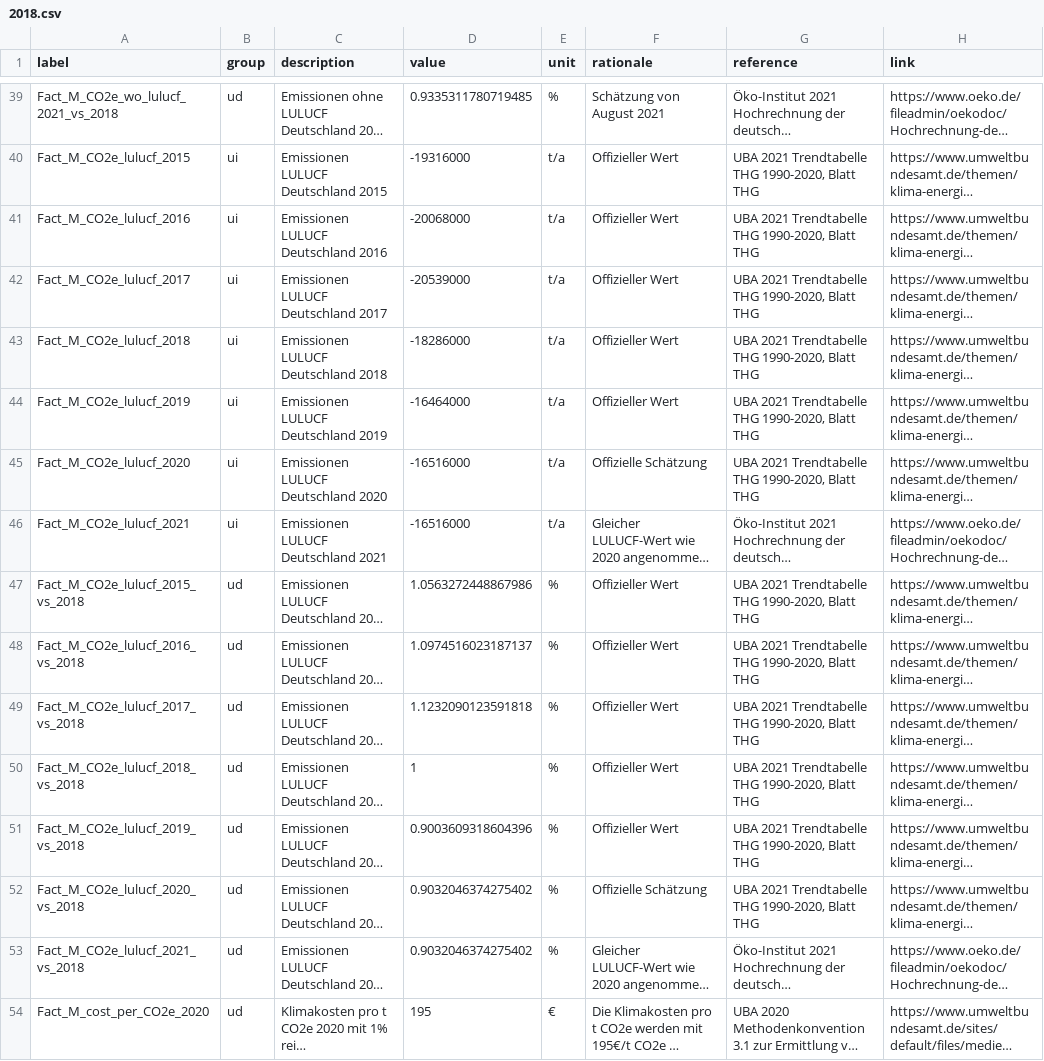
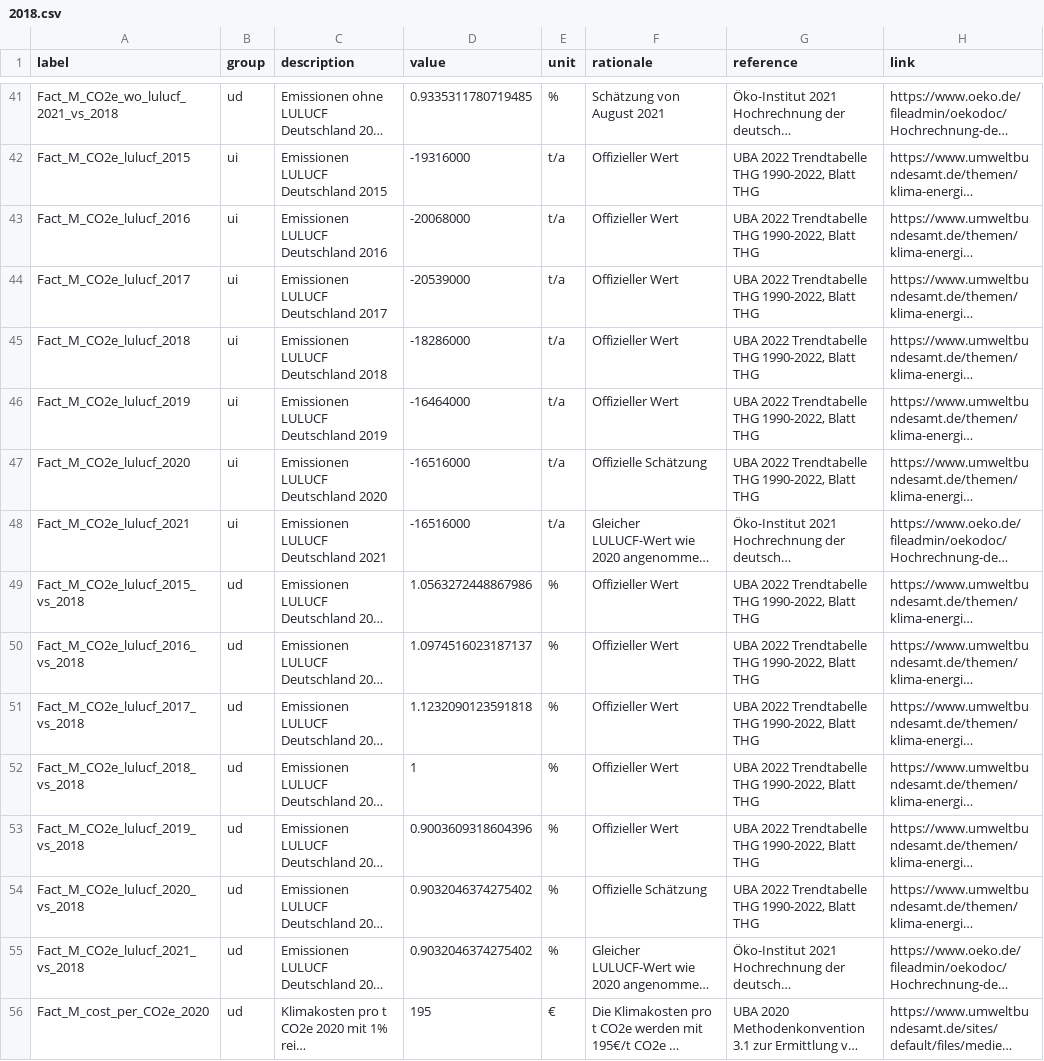
Before and after one commit to GermanZero-de/localzero-data-public, a CSV file: facts/2018.csv, drawn as a sheet; only a part is shown, gaps mark what is left out; long unchanged cells end in …; addresses are those after the commit; the diff covers the shown part only; the diff names each change by its address in the sheet, - before the commit and + after, or states it on an @@ line.

```diff
--- a/facts/2018.csv
+++ b/facts/2018.csv
-G42:G47 (reference): UBA 2021 Trendtabelle THG 1990-2020, Blatt THG
+G42:G47 (reference): UBA 2022 Trendtabelle THG 1990-2022, Blatt THG
-G49:G54 (reference): UBA 2021 Trendtabelle THG 1990-2020, Blatt THG
+G49:G54 (reference): UBA 2022 Trendtabelle THG 1990-2022, Blatt THG
```
Also changed, not shown: 8 added rows, 6 removed rows and 34 edited cells elsewhere in this file.
